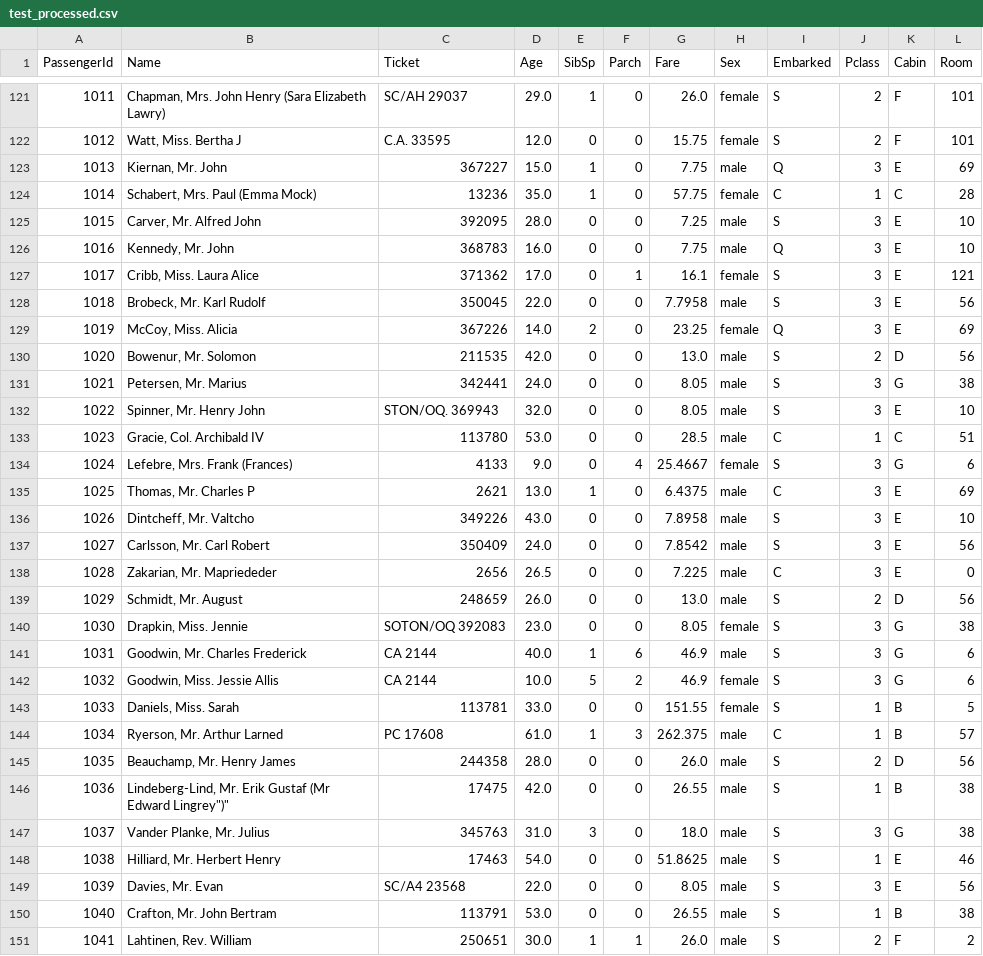
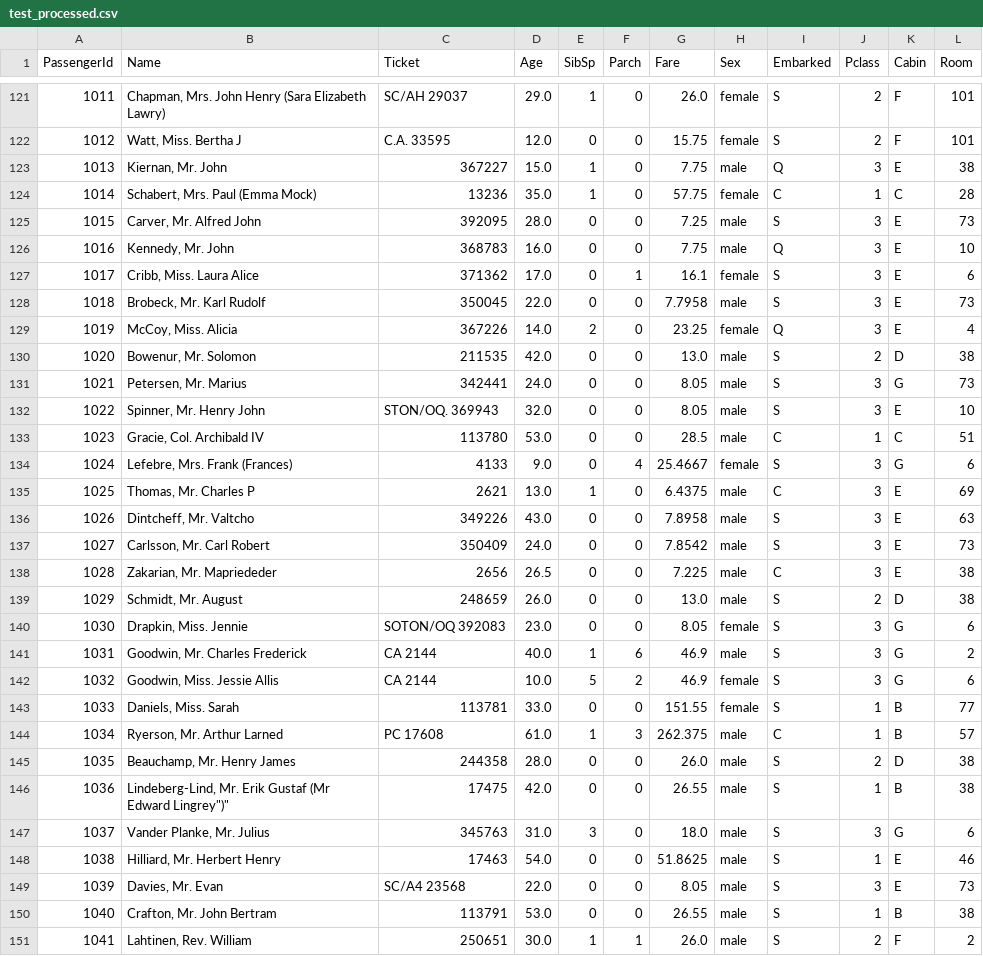
Before and after one commit to zollen/Python-ML, a CSV file: titanic_kaggle/data/test_processed.csv, drawn as a sheet; only a part is shown, gaps mark what is left out; the diff covers the shown part only.

Commit message:
use LogisticRegression and remove Cabin and Room

```diff
--- a/titanic_kaggle/data/test_processed.csv
+++ b/titanic_kaggle/data/test_processed.csv
@@ -122,11 +122,11 @@ PassengerId,Name,Ticket,Age,SibSp,Parch,Fare,Sex,Embarked,Pclass,Cabin,Room
 1012,"Watt, Miss. Bertha J",C.A. 33595,12.0,0,0,15.75,female,S,2,F,101
-1013,"Kiernan, Mr. John",367227,15.0,1,0,7.75,male,Q,3,E,69
+1013,"Kiernan, Mr. John",367227,15.0,1,0,7.75,male,Q,3,E,38
 1014,"Schabert, Mrs. Paul (Emma Mock)",13236,35.0,1,0,57.75,female,C,1,C,28
-1015,"Carver, Mr. Alfred John",392095,28.0,0,0,7.25,male,S,3,E,10
+1015,"Carver, Mr. Alfred John",392095,28.0,0,0,7.25,male,S,3,E,73
 1016,"Kennedy, Mr. John",368783,16.0,0,0,7.75,male,Q,3,E,10
-1017,"Cribb, Miss. Laura Alice",371362,17.0,0,1,16.1,female,S,3,E,121
-1018,"Brobeck, Mr. Karl Rudolf",350045,22.0,0,0,7.7958,male,S,3,E,56
-1019,"McCoy, Miss. Alicia",367226,14.0,2,0,23.25,female,Q,3,E,69
-1020,"Bowenur, Mr. Solomon",211535,42.0,0,0,13.0,male,S,2,D,56
-1021,"Petersen, Mr. Marius",342441,24.0,0,0,8.05,male,S,3,G,38
+1017,"Cribb, Miss. Laura Alice",371362,17.0,0,1,16.1,female,S,3,E,6
+1018,"Brobeck, Mr. Karl Rudolf",350045,22.0,0,0,7.7958,male,S,3,E,73
+1019,"McCoy, Miss. Alicia",367226,14.0,2,0,23.25,female,Q,3,E,4
+1020,"Bowenur, Mr. Solomon",211535,42.0,0,0,13.0,male,S,2,D,38
+1021,"Petersen, Mr. Marius",342441,24.0,0,0,8.05,male,S,3,G,73
 1022,"Spinner, Mr. Henry John",STON/OQ. 369943,32.0,0,0,8.05,male,S,3,E,10
@@ -135,16 +135,16 @@ PassengerId,Name,Ticket,Age,SibSp,Parch,Fare,Sex,Embarked,Pclass,Cabin,Room
 1025,"Thomas, Mr. Charles P",2621,13.0,1,0,6.4375,male,C,3,E,69
-1026,"Dintcheff, Mr. Valtcho",349226,43.0,0,0,7.8958,male,S,3,E,10
-1027,"Carlsson, Mr. Carl Robert",350409,24.0,0,0,7.8542,male,S,3,E,56
-1028,"Zakarian, Mr. Mapriededer",2656,26.5,0,0,7.225,male,C,3,E,0
-1029,"Schmidt, Mr. August",248659,26.0,0,0,13.0,male,S,2,D,56
-1030,"Drapkin, Miss. Jennie",SOTON/OQ 392083,23.0,0,0,8.05,female,S,3,G,38
-1031,"Goodwin, Mr. Charles Frederick",CA 2144,40.0,1,6,46.9,male,S,3,G,6
+1026,"Dintcheff, Mr. Valtcho",349226,43.0,0,0,7.8958,male,S,3,E,63
+1027,"Carlsson, Mr. Carl Robert",350409,24.0,0,0,7.8542,male,S,3,E,73
+1028,"Zakarian, Mr. Mapriededer",2656,26.5,0,0,7.225,male,C,3,E,38
+1029,"Schmidt, Mr. August",248659,26.0,0,0,13.0,male,S,2,D,38
+1030,"Drapkin, Miss. Jennie",SOTON/OQ 392083,23.0,0,0,8.05,female,S,3,G,6
+1031,"Goodwin, Mr. Charles Frederick",CA 2144,40.0,1,6,46.9,male,S,3,G,2
 1032,"Goodwin, Miss. Jessie Allis",CA 2144,10.0,5,2,46.9,female,S,3,G,6
-1033,"Daniels, Miss. Sarah",113781,33.0,0,0,151.55,female,S,1,B,5
+1033,"Daniels, Miss. Sarah",113781,33.0,0,0,151.55,female,S,1,B,77
 1034,"Ryerson, Mr. Arthur Larned",PC 17608,61.0,1,3,262.375,male,C,1,B,57
-1035,"Beauchamp, Mr. Henry James",244358,28.0,0,0,26.0,male,S,2,D,56
+1035,"Beauchamp, Mr. Henry James",244358,28.0,0,0,26.0,male,S,2,D,38
 1036,"Lindeberg-Lind, Mr. Erik Gustaf (Mr Edward Lingrey"")""",17475,42.0,0,0,26.55,male,S,1,B,38
-1037,"Vander Planke, Mr. Julius",345763,31.0,3,0,18.0,male,S,3,G,38
+1037,"Vander Planke, Mr. Julius",345763,31.0,3,0,18.0,male,S,3,G,6
 1038,"Hilliard, Mr. Herbert Henry",17463,54.0,0,0,51.8625,male,S,1,E,46
-1039,"Davies, Mr. Evan",SC/A4 23568,22.0,0,0,8.05,male,S,3,E,56
+1039,"Davies, Mr. Evan",SC/A4 23568,22.0,0,0,8.05,male,S,3,E,73
 1040,"Crafton, Mr. John Bertram",113791,53.0,0,0,26.55,male,S,1,B,38
```
Also changed, not shown: 183 edited cells elsewhere in this file, titanic_kaggle/data/train_processed.csv, 3 other files.
